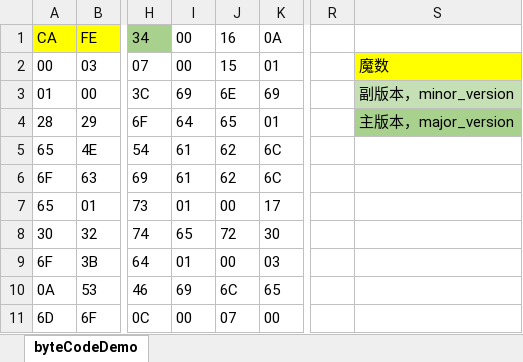
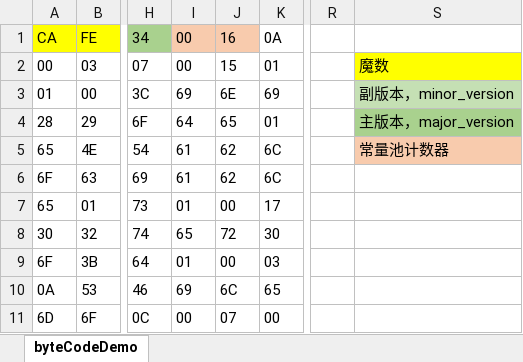
Before and after one commit to masonFEI/jvmInAction, an Excel workbook: byteCodeDemo.xlsx, sheet byteCodeDemo, drawn as a sheet; only a part is shown, gaps mark what is left out; values as stored, in another font and other column widths than the file's, no borders; the diff names each change by its address in the sheet, - before the commit and + after, or states it on an @@ line.

```diff
--- a/byteCodeDemo.xlsx (sheet byteCodeDemo)
+++ b/byteCodeDemo.xlsx (sheet byteCodeDemo)
-I1:J1 fill: none
+I1:J1 fill: #F8CBAD
-S5: (empty)
+S5: 常量池计数器
-S5 fill: none
+S5 fill: #F8CBAD
```
Also changed, not shown: 3 other files.
